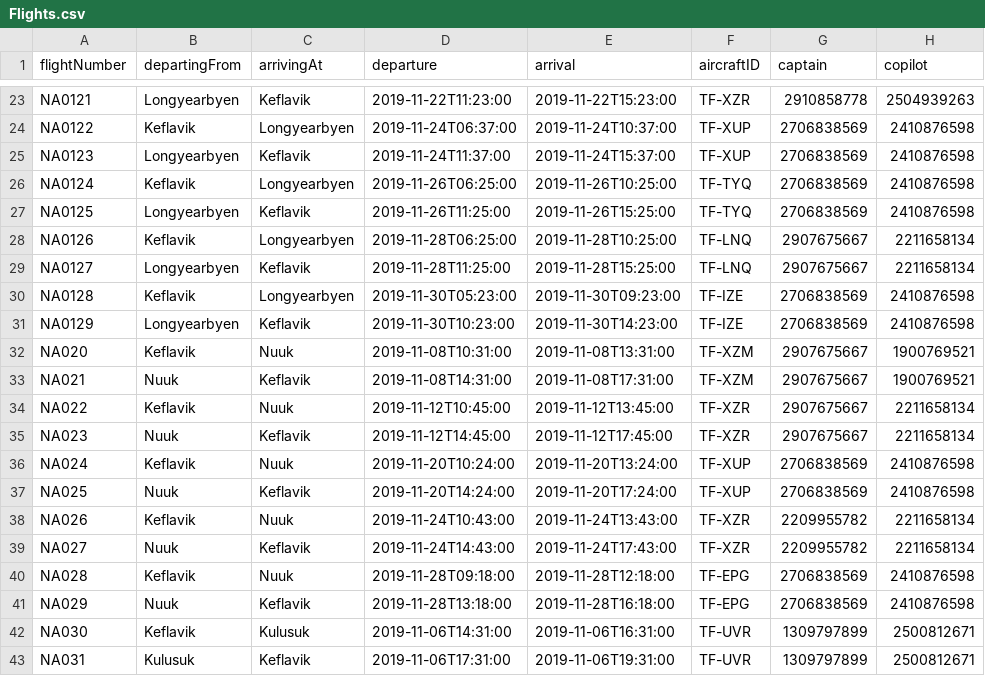
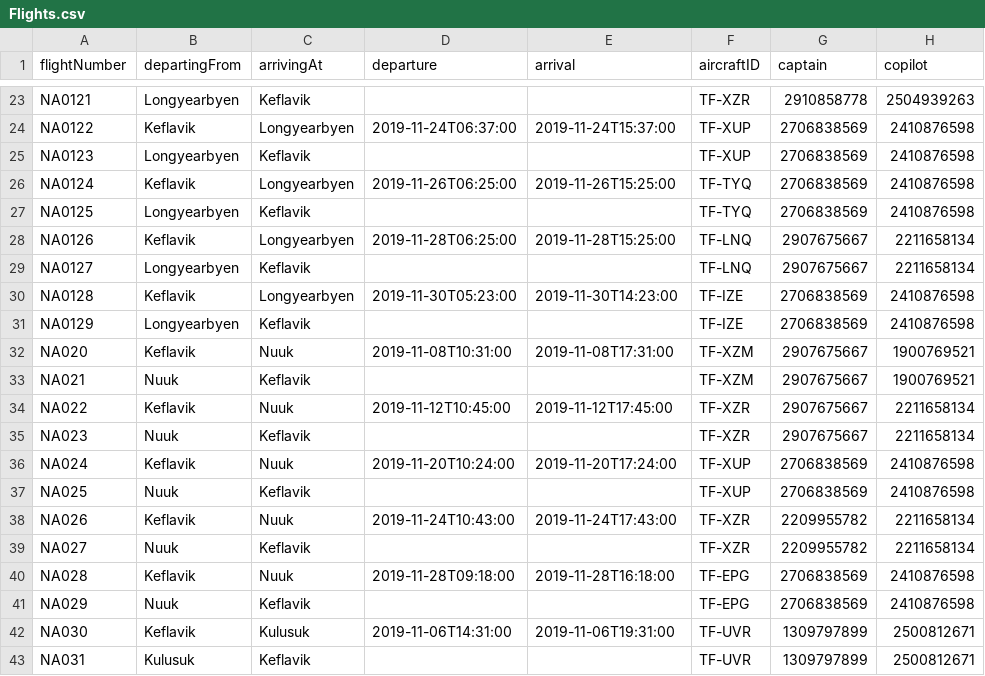
Before and after one commit to harpasteingrims/Dagbok, a CSV file: csv_files/Flights.csv, drawn as a sheet; only a part is shown, gaps mark what is left out; the diff covers the shown part only; the diff names each change by its address in the sheet, - before the commit and + after, or states it on an @@ line.

```diff
--- a/csv_files/Flights.csv
+++ b/csv_files/Flights.csv
-D23 (departure): 2019-11-22T11:23:00
+D23 (departure): (empty)
-E23 (arrival): 2019-11-22T15:23:00
+E23 (arrival): (empty)
-E24 (arrival): 2019-11-24T10:37:00
+E24 (arrival): 2019-11-24T15:37:00
-D25 (departure): 2019-11-24T11:37:00
+D25 (departure): (empty)
-E25 (arrival): 2019-11-24T15:37:00
+E25 (arrival): (empty)
-E26 (arrival): 2019-11-26T10:25:00
+E26 (arrival): 2019-11-26T15:25:00
-D27 (departure): 2019-11-26T11:25:00
+D27 (departure): (empty)
-E27 (arrival): 2019-11-26T15:25:00
+E27 (arrival): (empty)
-E28 (arrival): 2019-11-28T10:25:00
+E28 (arrival): 2019-11-28T15:25:00
-D29 (departure): 2019-11-28T11:25:00
+D29 (departure): (empty)
-E29 (arrival): 2019-11-28T15:25:00
+E29 (arrival): (empty)
-E30 (arrival): 2019-11-30T09:23:00
+E30 (arrival): 2019-11-30T14:23:00
-D31 (departure): 2019-11-30T10:23:00
+D31 (departure): (empty)
-E31 (arrival): 2019-11-30T14:23:00
+E31 (arrival): (empty)
-E32 (arrival): 2019-11-08T13:31:00
+E32 (arrival): 2019-11-08T17:31:00
-D33 (departure): 2019-11-08T14:31:00
+D33 (departure): (empty)
-E33 (arrival): 2019-11-08T17:31:00
+E33 (arrival): (empty)
-E34 (arrival): 2019-11-12T13:45:00
+E34 (arrival): 2019-11-12T17:45:00
-D35 (departure): 2019-11-12T14:45:00
+D35 (departure): (empty)
-E35 (arrival): 2019-11-12T17:45:00
+E35 (arrival): (empty)
-E36 (arrival): 2019-11-20T13:24:00
+E36 (arrival): 2019-11-20T17:24:00
-D37 (departure): 2019-11-20T14:24:00
+D37 (departure): (empty)
-E37 (arrival): 2019-11-20T17:24:00
+E37 (arrival): (empty)
-E38 (arrival): 2019-11-24T13:43:00
+E38 (arrival): 2019-11-24T17:43:00
-D39 (departure): 2019-11-24T14:43:00
+D39 (departure): (empty)
-E39 (arrival): 2019-11-24T17:43:00
+E39 (arrival): (empty)
-E40 (arrival): 2019-11-28T12:18:00
+E40 (arrival): 2019-11-28T16:18:00
-D41 (departure): 2019-11-28T13:18:00
+D41 (departure): (empty)
-E41 (arrival): 2019-11-28T16:18:00
+E41 (arrival): (empty)
-E42 (arrival): 2019-11-06T16:31:00
+E42 (arrival): 2019-11-06T19:31:00
-D43 (departure): 2019-11-06T17:31:00
+D43 (departure): (empty)
-E43 (arrival): 2019-11-06T19:31:00
+E43 (arrival): (empty)
```
Also changed, not shown: 77 edited cells elsewhere in this file, csv_files/CabinCrew.csv.
